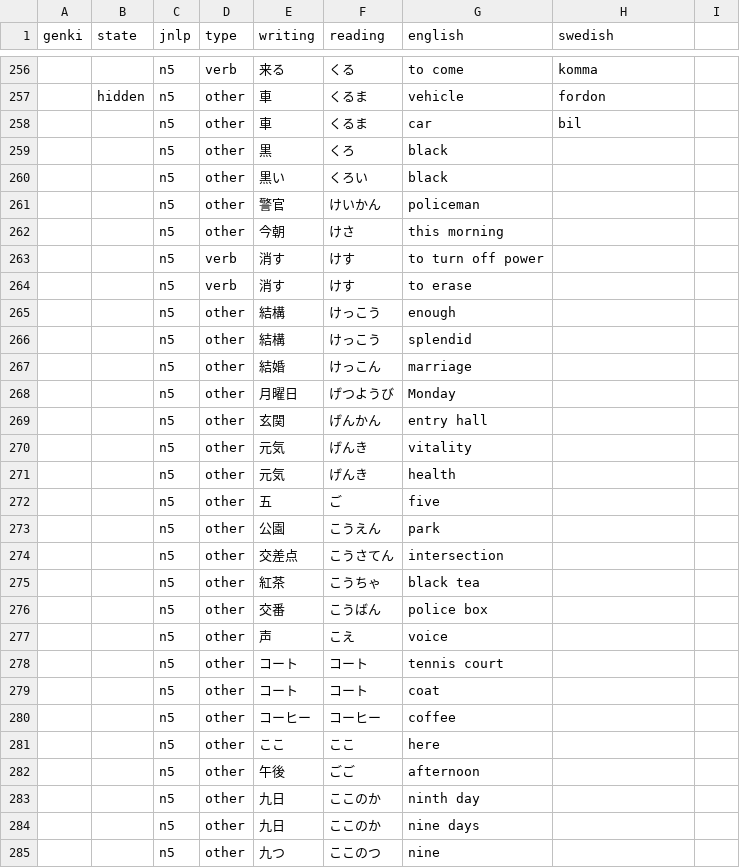
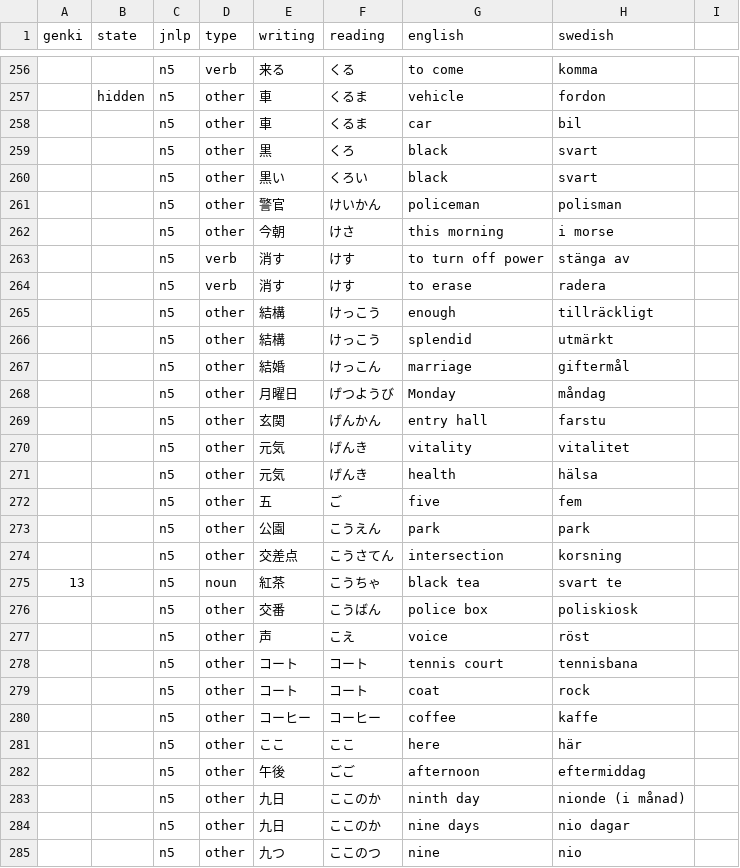
Before and after one commit to psandboge/japanese-lists-to-json, a CSV file: src/main/data/jlpt/n5_vocab_edited.csv, drawn as a sheet; only a part is shown, gaps mark what is left out; the diff covers the shown part only.

```diff
--- a/src/main/data/jlpt/n5_vocab_edited.csv
+++ b/src/main/data/jlpt/n5_vocab_edited.csv
@@ -258,28 +258,28 @@ genki,state,jnlp,type,writing,reading,english,swedish
 ,,n5,other,車,くるま,car,bil
-,,n5,other,黒,くろ,black
-,,n5,other,黒い,くろい,black
-,,n5,other,警官,けいかん,policeman
-,,n5,other,今朝,けさ,this morning
-,,n5,verb,消す,けす,to turn off power
-,,n5,verb,消す,けす,to erase
-,,n5,other,結構,けっこう,enough
-,,n5,other,結構,けっこう,splendid
-,,n5,other,結婚,けっこん,marriage
-,,n5,other,月曜日,げつようび,Monday
-,,n5,other,玄関,げんかん,entry hall
-,,n5,other,元気,げんき,vitality
-,,n5,other,元気,げんき,health
-,,n5,other,五,ご,five
-,,n5,other,公園,こうえん,park
-,,n5,other,交差点,こうさてん,intersection
-,,n5,other,紅茶,こうちゃ,black tea
-,,n5,other,交番,こうばん,police box
-,,n5,other,声,こえ,voice
-,,n5,other,コート,コート,tennis court
-,,n5,other,コート,コート,coat
-,,n5,other,コーヒー,コーヒー,coffee
-,,n5,other,ここ,ここ,here
-,,n5,other,午後,ごご,afternoon
-,,n5,other,九日,ここのか,ninth day
-,,n5,other,九日,ここのか,nine days
-,,n5,other,九つ,ここのつ,nine
+,,n5,other,黒,くろ,black,svart
+,,n5,other,黒い,くろい,black,svart
+,,n5,other,警官,けいかん,policeman,polisman
+,,n5,other,今朝,けさ,this morning,i morse
+,,n5,verb,消す,けす,to turn off power,stänga av
+,,n5,verb,消す,けす,to erase,radera
+,,n5,other,結構,けっこう,enough,tillräckligt
+,,n5,other,結構,けっこう,splendid,utmärkt
+,,n5,other,結婚,けっこん,marriage,giftermål
+,,n5,other,月曜日,げつようび,Monday,måndag
+,,n5,other,玄関,げんかん,entry hall,farstu
+,,n5,other,元気,げんき,vitality,vitalitet
+,,n5,other,元気,げんき,health,hälsa
+,,n5,other,五,ご,five,fem
+,,n5,other,公園,こうえん,park,park
+,,n5,other,交差点,こうさてん,intersection,korsning
+13,,n5,noun,紅茶,こうちゃ,black tea,svart te
+,,n5,other,交番,こうばん,police box,poliskiosk
+,,n5,other,声,こえ,voice,röst
+,,n5,other,コート,コート,tennis court,tennisbana
+,,n5,other,コート,コート,coat,rock
+,,n5,other,コーヒー,コーヒー,coffee,kaffe
+,,n5,other,ここ,ここ,here,här
+,,n5,other,午後,ごご,afternoon,eftermiddag
+,,n5,other,九日,ここのか,ninth day,nionde (i månad)
+,,n5,other,九日,ここのか,nine days,nio dagar
+,,n5,other,九つ,ここのつ,nine,nio
```
Also changed, not shown: 32 edited cells elsewhere in this file, src/main/data/vocabulary/1200extra.csv.
